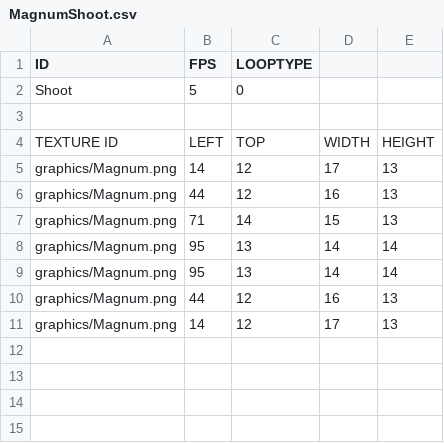
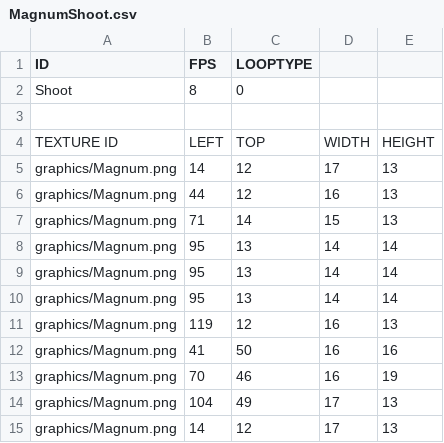
Before and after one commit to chrisLeeSW/EnterTheGungeon-SFML, a CSV file: Enter the Gungeon-bin/weapon/MagnumShoot.csv, drawn as a sheet.

```diff
--- a/Enter the Gungeon-bin/weapon/MagnumShoot.csv
+++ b/Enter the Gungeon-bin/weapon/MagnumShoot.csv
@@ -1,3 +1,3 @@
 ID,FPS,LOOPTYPE,,
-Shoot,5,0,,
+Shoot,8,0,,
 ,,,,
@@ -9,3 +9,7 @@ graphics/Magnum.png,95,13,14,14
 graphics/Magnum.png,95,13,14,14
-graphics/Magnum.png,44,12,16,13
+graphics/Magnum.png,95,13,14,14
+graphics/Magnum.png,119,12,16,13
+graphics/Magnum.png,41,50,16,16
+graphics/Magnum.png,70,46,16,19
+graphics/Magnum.png,104,49,17,13
 graphics/Magnum.png,14,12,17,13
```
Also changed, not shown: Enter the Gungeon-bin/script/DefaultResourceList.csv, Enter the Gungeon-bin/tables/ButtonTable.csv, 47 other files.
